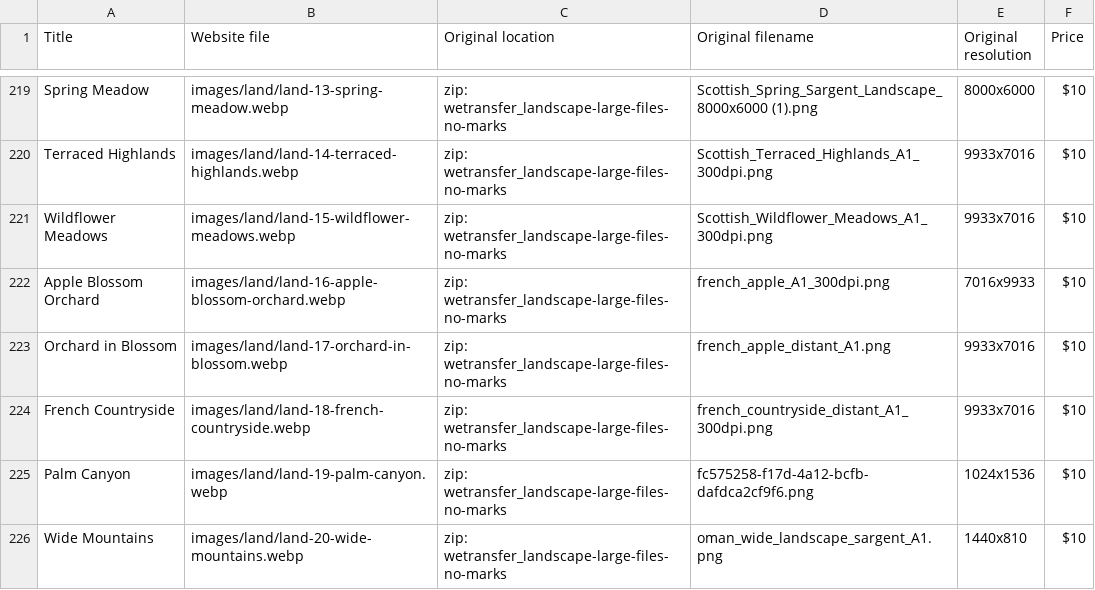
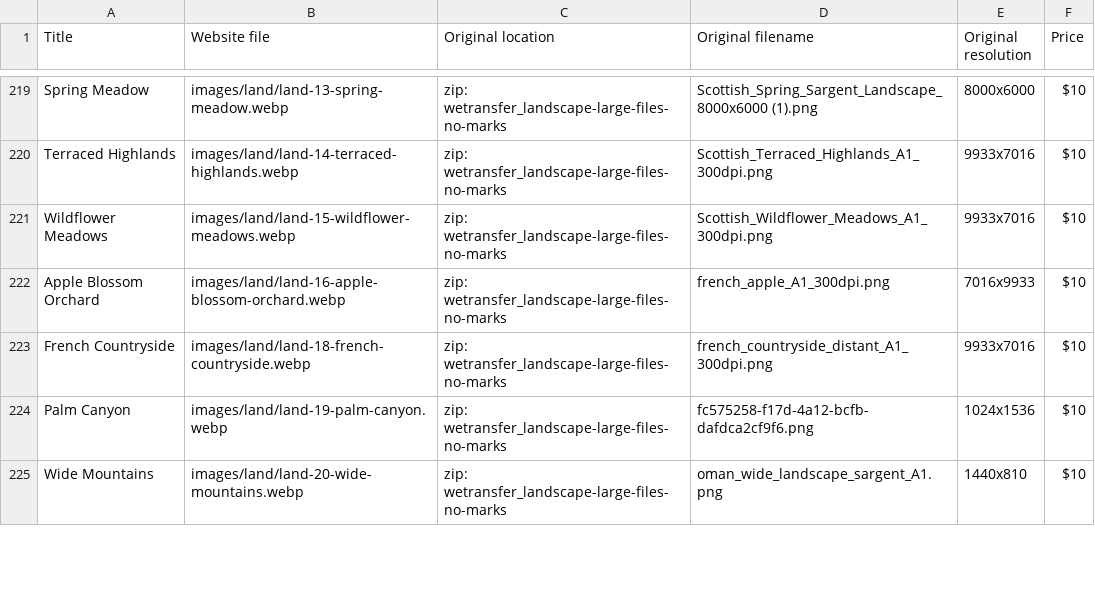
Before and after one commit to HawariGit/James-Highlands, a CSV file: ORIGINALS-INDEX.csv, drawn as a sheet; only a part is shown, gaps mark what is left out.

```diff
--- a/ORIGINALS-INDEX.csv
+++ b/ORIGINALS-INDEX.csv
@@ -222,3 +222,2 @@ Title,Website file,Original location,Original filename,Original resolution,Price
 "Apple Blossom Orchard","images/land/land-16-apple-blossom-orchard.webp","zip: wetransfer_landscape-large-files-no-marks","french_apple_A1_300dpi.png","7016x9933","$10"
-"Orchard in Blossom","images/land/land-17-orchard-in-blossom.webp","zip: wetransfer_landscape-large-files-no-marks","french_apple_distant_A1.png","9933x7016","$10"
 "French Countryside","images/land/land-18-french-countryside.webp","zip: wetransfer_landscape-large-files-no-marks","french_countryside_distant_A1_300dpi.png","9933x7016","$10"
```
Also changed, not shown: 2 other files.
